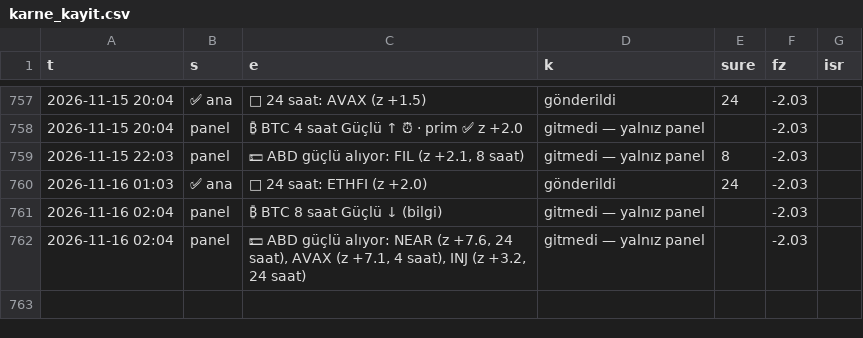
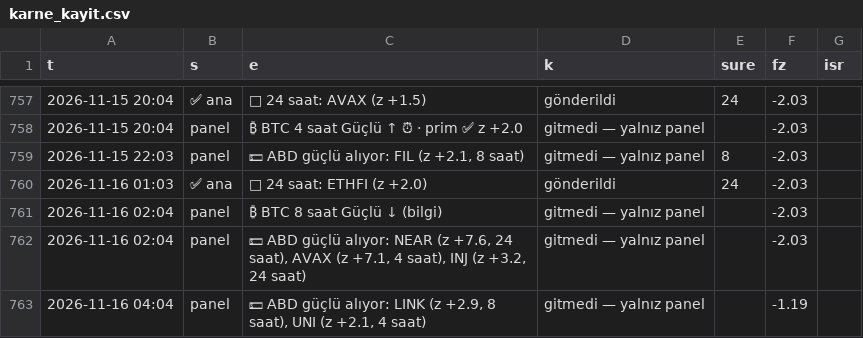
Before and after one commit to aslanklc04/btc-tahmin, a CSV file: durum/karne_kayit.csv, drawn as a sheet; only a part is shown, gaps mark what is left out; the diff names each change by its address in the sheet, - before the commit and + after, or states it on an @@ line.

```diff
--- a/durum/karne_kayit.csv
+++ b/durum/karne_kayit.csv
+row 763: 2026-11-16 04:04 | panel | 💵 ABD güçlü alıyor: LINK (z +2.9, 8 saat), UNI (z +2.1, 4 saat) | gitmedi — yalnız panel |  | -1.19
```
Also changed, not shown: durum/defter_kayit.csv, durum/opsiyon.csv, 7 other files.
